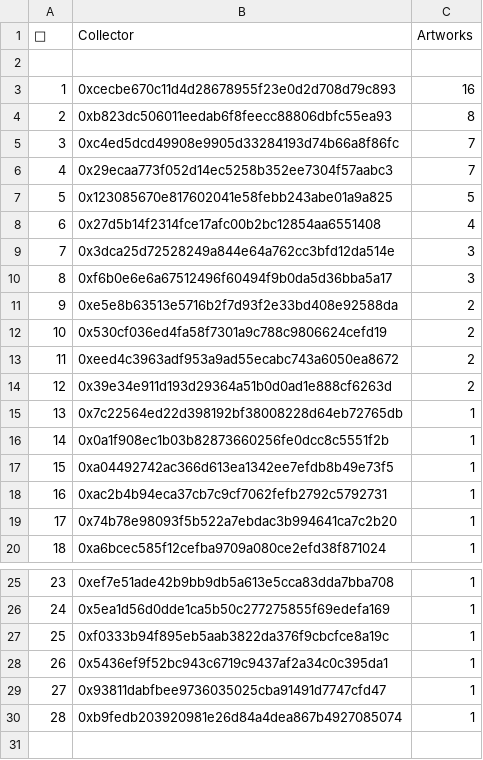
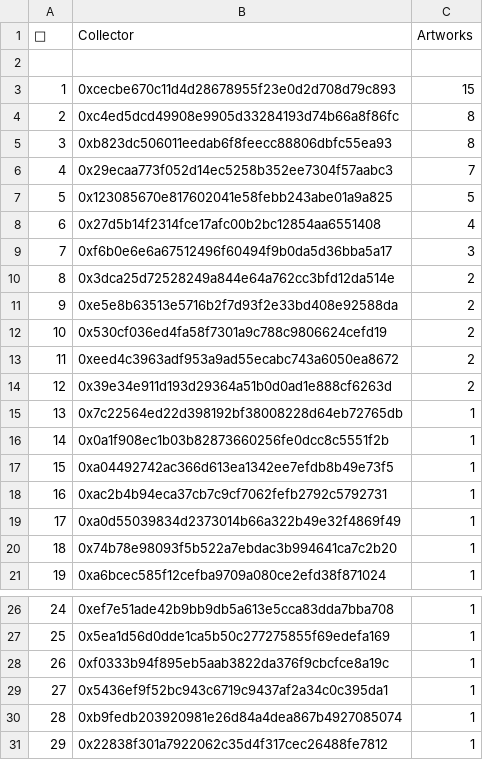
Before and after one commit to JohnOrionYoung/JOYhotPotato, a CSV file: src/python/collectors.csv, drawn as a sheet; only a part is shown, gaps mark what is left out; removed rows and columns are numbered as before the commit, all else as after; the diff names each change by its address in the sheet, - before the commit and + after, or states it on an @@ line.

Commit message:
update

```diff
--- a/src/python/collectors.csv
+++ b/src/python/collectors.csv
-C3 (Artworks): 16
+C3 (Artworks): 15
+row 4: 2 | 0xc4ed5dcd49908e9905d33284193d74b66a8f86fc | 8
@@ column A (👑) renumbered between rows 5 and 29 @@
-row 5: 3 | 0xc4ed5dcd49908e9905d33284193d74b66a8f86fc | 7
-row 9: 7 | 0x3dca25d72528249a844e64a762cc3bfd12da514e | 3
+row 10: 8 | 0x3dca25d72528249a844e64a762cc3bfd12da514e | 2
+row 19: 17 | 0xa0d55039834d2373014b66a322b49e32f4869f49 | 1
-row 29: 27 | 0x93811dabfbee9736035025cba91491d7747cfd47 | 1
+row 31: 29 | 0x22838f301a7922062c35d4f317cec26488fe7812 | 1
```
